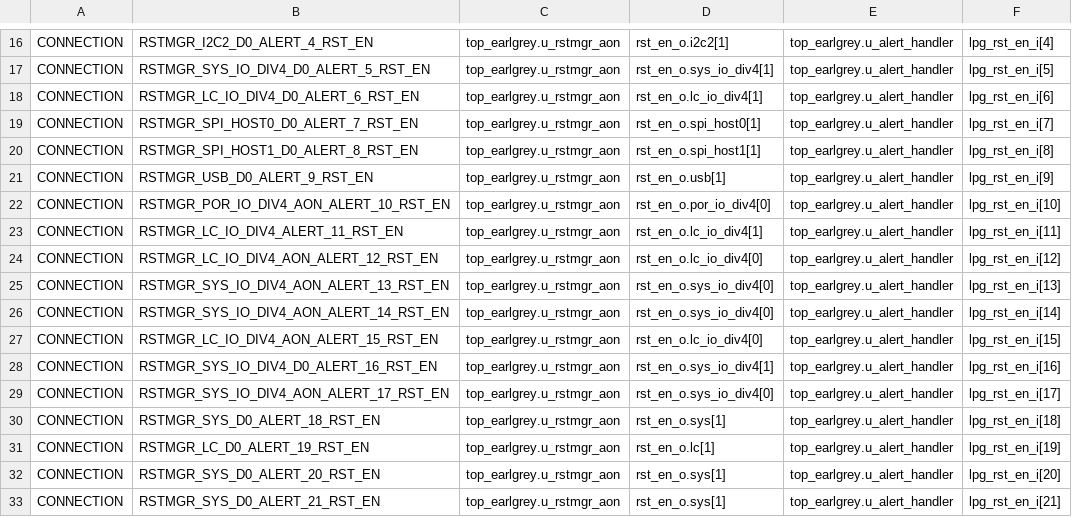
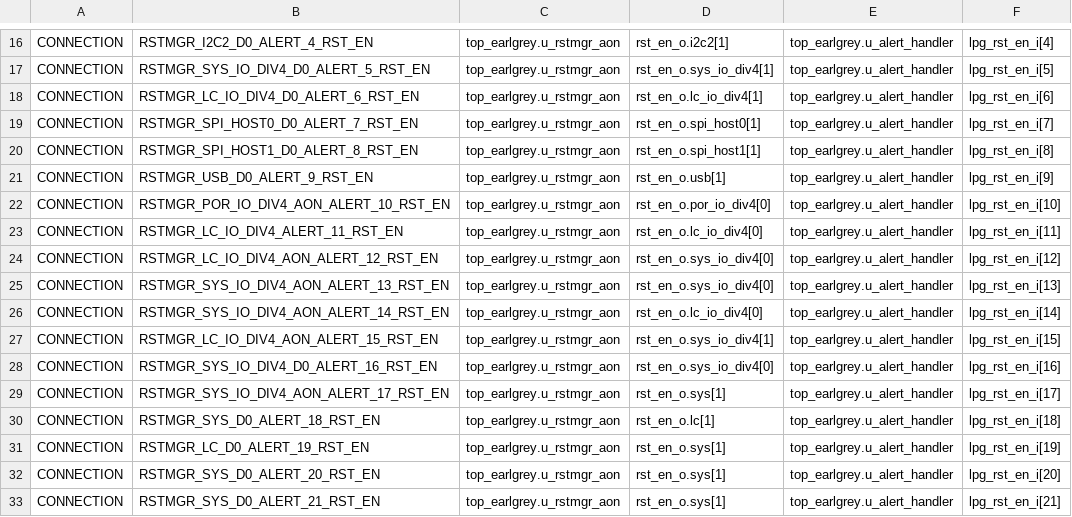
Before and after one commit to lowRISC/opentitan, a CSV file: hw/top_earlgrey/formal/conn_csvs/rstmgr_rst_en.csv, drawn as a sheet; only a part is shown, gaps mark what is left out.

```diff
--- a/hw/top_earlgrey/formal/conn_csvs/rstmgr_rst_en.csv
+++ b/hw/top_earlgrey/formal/conn_csvs/rstmgr_rst_en.csv
@@ -22,11 +22,11 @@ CONNECTION, RSTMGR_USB_D0_ALERT_9_RST_EN, top_earlgrey.u_rstmgr_aon, rst_en_o.us
 CONNECTION, RSTMGR_POR_IO_DIV4_AON_ALERT_10_RST_EN, top_earlgrey.u_rstmgr_aon, rst_en_o.por_io_div4[0], top_earlgrey.u_alert_handler, lpg_rst_en_i[10]
-CONNECTION, RSTMGR_LC_IO_DIV4_ALERT_11_RST_EN, top_earlgrey.u_rstmgr_aon, rst_en_o.lc_io_div4[1], top_earlgrey.u_alert_handler, lpg_rst_en_i[11]
-CONNECTION, RSTMGR_LC_IO_DIV4_AON_ALERT_12_RST_EN, top_earlgrey.u_rstmgr_aon, rst_en_o.lc_io_div4[0], top_earlgrey.u_alert_handler, lpg_rst_en_i[12]
+CONNECTION, RSTMGR_LC_IO_DIV4_ALERT_11_RST_EN, top_earlgrey.u_rstmgr_aon, rst_en_o.lc_io_div4[0], top_earlgrey.u_alert_handler, lpg_rst_en_i[11]
+CONNECTION, RSTMGR_LC_IO_DIV4_AON_ALERT_12_RST_EN, top_earlgrey.u_rstmgr_aon, rst_en_o.sys_io_div4[0], top_earlgrey.u_alert_handler, lpg_rst_en_i[12]
 CONNECTION, RSTMGR_SYS_IO_DIV4_AON_ALERT_13_RST_EN, top_earlgrey.u_rstmgr_aon, rst_en_o.sys_io_div4[0], top_earlgrey.u_alert_handler, lpg_rst_en_i[13]
-CONNECTION, RSTMGR_SYS_IO_DIV4_AON_ALERT_14_RST_EN, top_earlgrey.u_rstmgr_aon, rst_en_o.sys_io_div4[0], top_earlgrey.u_alert_handler, lpg_rst_en_i[14]
-CONNECTION, RSTMGR_LC_IO_DIV4_AON_ALERT_15_RST_EN, top_earlgrey.u_rstmgr_aon, rst_en_o.lc_io_div4[0], top_earlgrey.u_alert_handler, lpg_rst_en_i[15]
-CONNECTION, RSTMGR_SYS_IO_DIV4_D0_ALERT_16_RST_EN, top_earlgrey.u_rstmgr_aon, rst_en_o.sys_io_div4[1], top_earlgrey.u_alert_handler, lpg_rst_en_i[16]
-CONNECTION, RSTMGR_SYS_IO_DIV4_AON_ALERT_17_RST_EN, top_earlgrey.u_rstmgr_aon, rst_en_o.sys_io_div4[0], top_earlgrey.u_alert_handler, lpg_rst_en_i[17]
-CONNECTION, RSTMGR_SYS_D0_ALERT_18_RST_EN, top_earlgrey.u_rstmgr_aon, rst_en_o.sys[1], top_earlgrey.u_alert_handler, lpg_rst_en_i[18]
-CONNECTION, RSTMGR_LC_D0_ALERT_19_RST_EN, top_earlgrey.u_rstmgr_aon, rst_en_o.lc[1], top_earlgrey.u_alert_handler, lpg_rst_en_i[19]
+CONNECTION, RSTMGR_SYS_IO_DIV4_AON_ALERT_14_RST_EN, top_earlgrey.u_rstmgr_aon, rst_en_o.lc_io_div4[0], top_earlgrey.u_alert_handler, lpg_rst_en_i[14]
+CONNECTION, RSTMGR_LC_IO_DIV4_AON_ALERT_15_RST_EN, top_earlgrey.u_rstmgr_aon, rst_en_o.sys_io_div4[1], top_earlgrey.u_alert_handler, lpg_rst_en_i[15]
+CONNECTION, RSTMGR_SYS_IO_DIV4_D0_ALERT_16_RST_EN, top_earlgrey.u_rstmgr_aon, rst_en_o.sys_io_div4[0], top_earlgrey.u_alert_handler, lpg_rst_en_i[16]
+CONNECTION, RSTMGR_SYS_IO_DIV4_AON_ALERT_17_RST_EN, top_earlgrey.u_rstmgr_aon, rst_en_o.sys[1], top_earlgrey.u_alert_handler, lpg_rst_en_i[17]
+CONNECTION, RSTMGR_SYS_D0_ALERT_18_RST_EN, top_earlgrey.u_rstmgr_aon, rst_en_o.lc[1], top_earlgrey.u_alert_handler, lpg_rst_en_i[18]
+CONNECTION, RSTMGR_LC_D0_ALERT_19_RST_EN, top_earlgrey.u_rstmgr_aon, rst_en_o.sys[1], top_earlgrey.u_alert_handler, lpg_rst_en_i[19]
 CONNECTION, RSTMGR_SYS_D0_ALERT_20_RST_EN, top_earlgrey.u_rstmgr_aon, rst_en_o.sys[1], top_earlgrey.u_alert_handler, lpg_rst_en_i[20]
```
Also changed, not shown: hw/top_earlgrey/formal/conn_csvs/clkmgr_cg_en.csv, hw/top_earlgrey/formal/conn_csvs/rstmgr_resets_o.csv, 21 other files.
